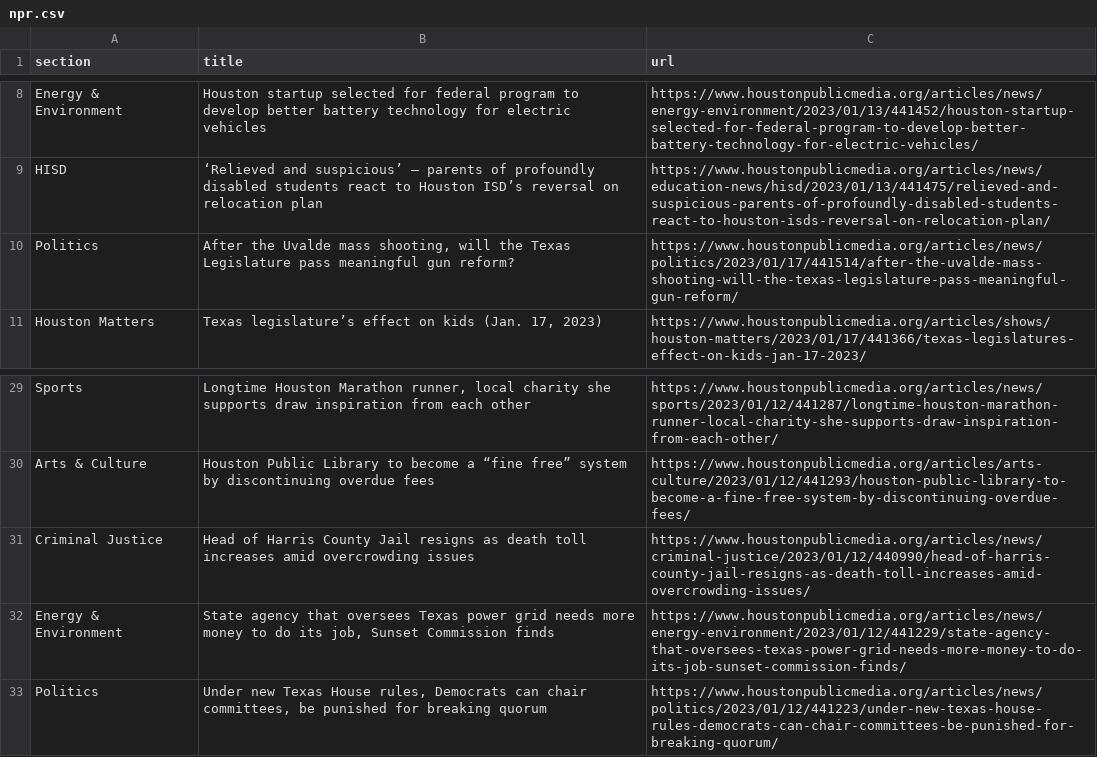
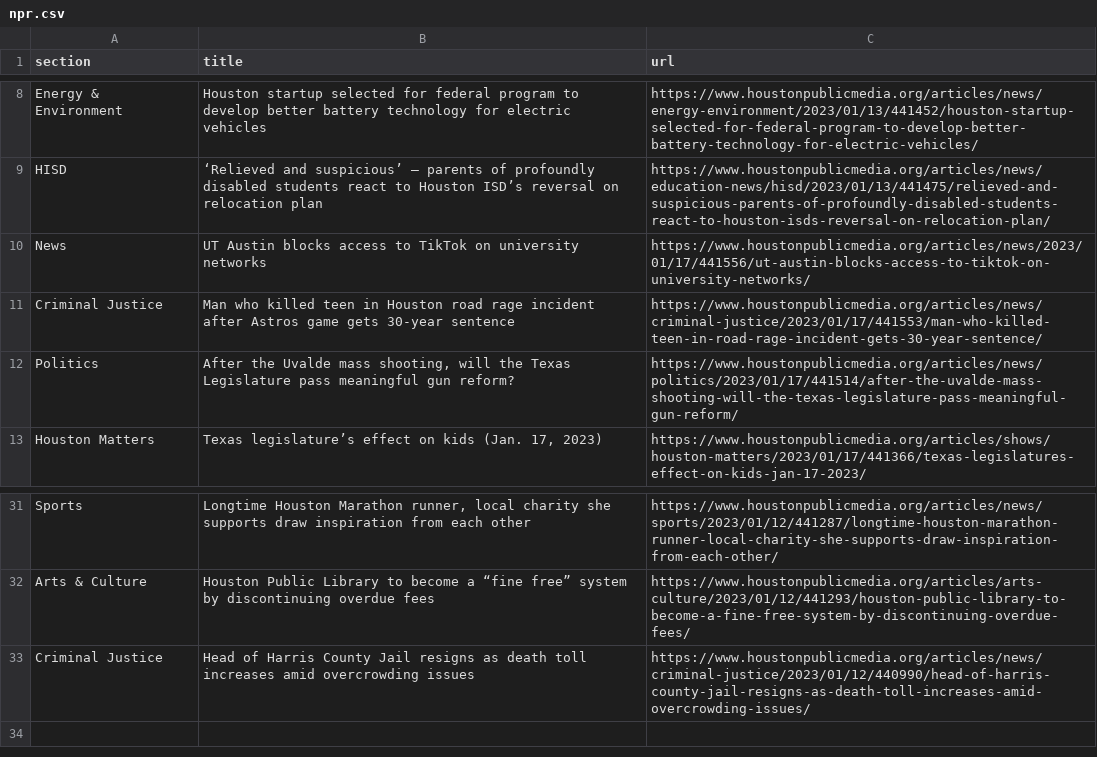
Before and after one commit to AngelineJCQ/aoto-scraper, a CSV file: npr.csv, drawn as a sheet; only a part is shown, gaps mark what is left out; removed rows and columns are numbered as before the commit, all else as after; the diff names each change by its address in the sheet, - before the commit and + after, or states it on an @@ line.

```diff
--- a/npr.csv
+++ b/npr.csv
+row 10: News | UT Austin blocks access to TikTok on university networks | https://www.houstonpublicmedia.org/articles/news/2023/01/17/441556/ut-austin-blocks-access-to-tiktok-on-university-networks/
+row 11: Criminal Justice | Man who killed teen in Houston road rage incident after Astros game gets 30-year sentence | https://www.houstonpublicmedia.org/articles/news/criminal-justice/2023/01/17/441553/man-who-killed-teen-in-road-rage-incident-gets-30-year-sentence/
-row 32: Energy & Environment | State agency that oversees Texas power grid needs more money to do its job, Sunset Commission finds | https://www.houstonpublicmedia.org/articles/news/energy-environment/2023/01/12/441229/state-agency-that-oversees-texas-power-grid-needs-more-money-to-do-its-job-sunset-commission-finds/
-row 33: Politics | Under new Texas House rules, Democrats can chair committees, be punished for breaking quorum | https://www.houstonpublicmedia.org/articles/news/politics/2023/01/12/441223/under-new-texas-house-rules-democrats-can-chair-committees-be-punished-for-breaking-quorum/
```
